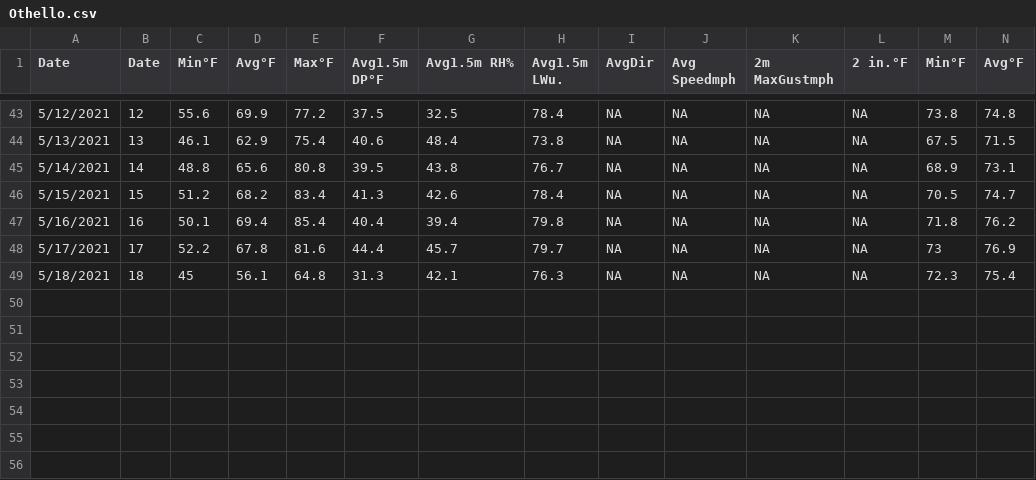
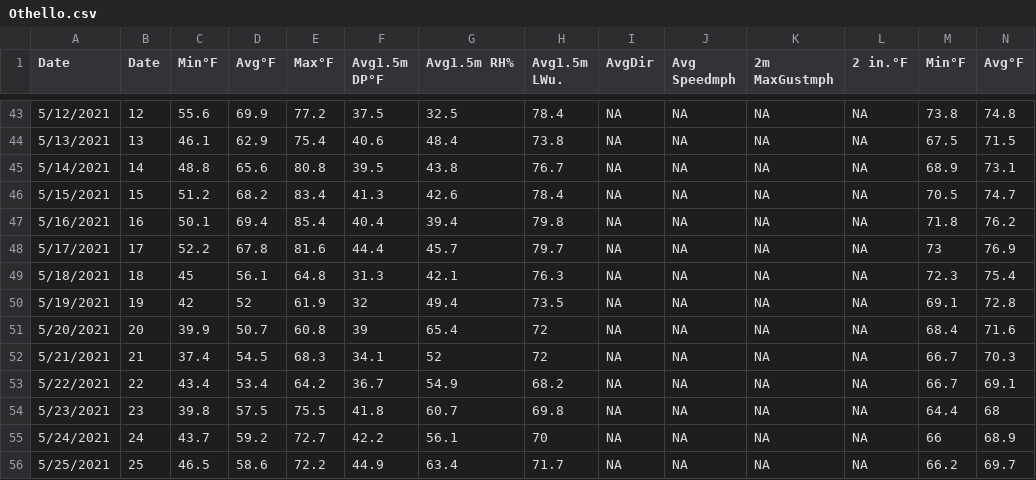
Before and after one commit to d-linnard/LateBlight, a CSV file: WeatherForecasts/2021/Monthly/Othello.csv, drawn as a sheet; only a part is shown, gaps mark what is left out; rows hold the shown columns only; the diff names each change by its address in the sheet, - before the commit and + after, or states it on an @@ line.

```diff
--- a/WeatherForecasts/2021/Monthly/Othello.csv
+++ b/WeatherForecasts/2021/Monthly/Othello.csv
+row 50: 5/19/2021 | 19 | 42 | 52 | 61.9 | 32 | 49.4 | 73.5 | NA | NA | NA | NA | 69.1 | 72.8
+row 51: 5/20/2021 | 20 | 39.9 | 50.7 | 60.8 | 39 | 65.4 | 72 | NA | NA | NA | NA | 68.4 | 71.6
+row 52: 5/21/2021 | 21 | 37.4 | 54.5 | 68.3 | 34.1 | 52 | 72 | NA | NA | NA | NA | 66.7 | 70.3
+row 53: 5/22/2021 | 22 | 43.4 | 53.4 | 64.2 | 36.7 | 54.9 | 68.2 | NA | NA | NA | NA | 66.7 | 69.1
+row 54: 5/23/2021 | 23 | 39.8 | 57.5 | 75.5 | 41.8 | 60.7 | 69.8 | NA | NA | NA | NA | 64.4 | 68
+row 55: 5/24/2021 | 24 | 43.7 | 59.2 | 72.7 | 42.2 | 56.1 | 70 | NA | NA | NA | NA | 66 | 68.9
+row 56: 5/25/2021 | 25 | 46.5 | 58.6 | 72.2 | 44.9 | 63.4 | 71.7 | NA | NA | NA | NA | 66.2 | 69.7
```
Also changed, not shown: WeatherForecasts/2021/Monthly/Prosser.csv, WeatherForecasts/2021/Monthly/Tricities.csv, 2 other files.
